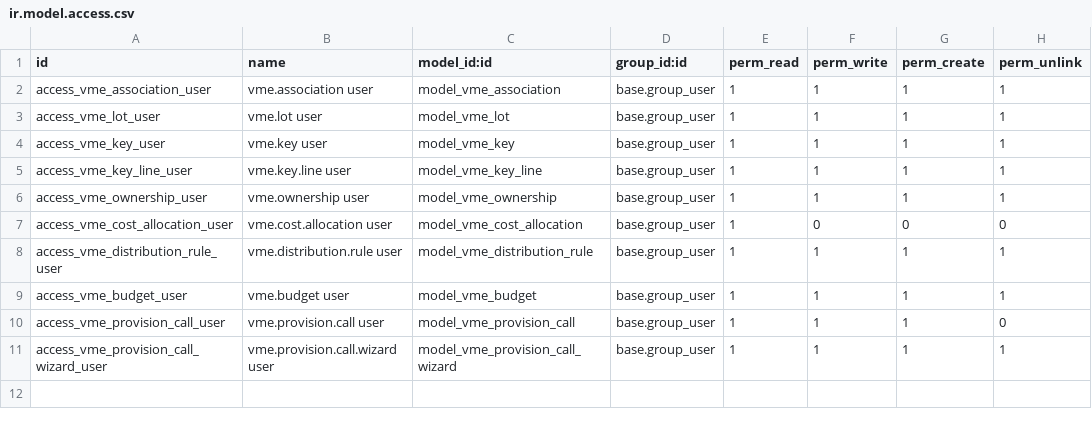
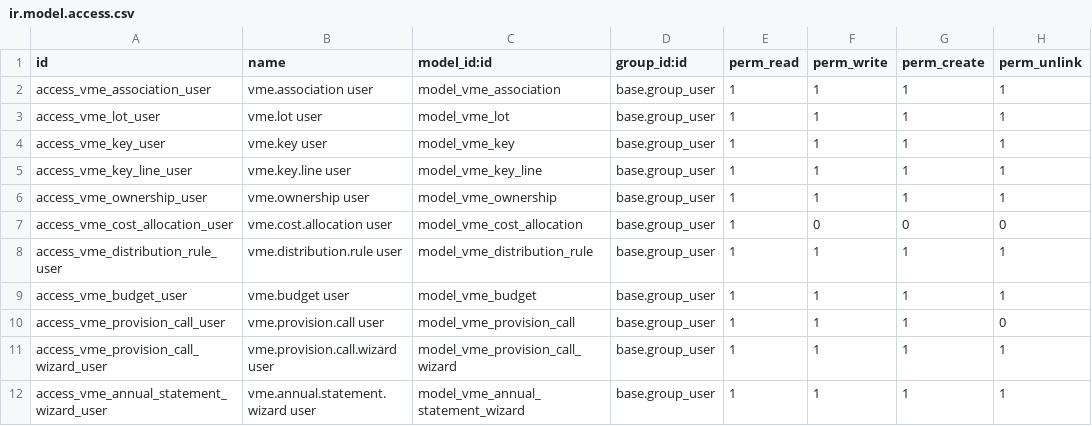
Before and after one commit to cmaixen/VME-Odoo-Prototype, a CSV file: addons/vme_belgie/security/ir.model.access.csv, drawn as a sheet.

```diff
--- a/addons/vme_belgie/security/ir.model.access.csv
+++ b/addons/vme_belgie/security/ir.model.access.csv
@@ -11 +11,2 @@ access_vme_provision_call_user,vme.provision.call user,model_vme_provision_call,
 access_vme_provision_call_wizard_user,vme.provision.call.wizard user,model_vme_provision_call_wizard,base.group_user,1,1,1,1
+access_vme_annual_statement_wizard_user,vme.annual.statement.wizard user,model_vme_annual_statement_wizard,base.group_user,1,1,1,1
```
Also changed, not shown: 21 other files.
